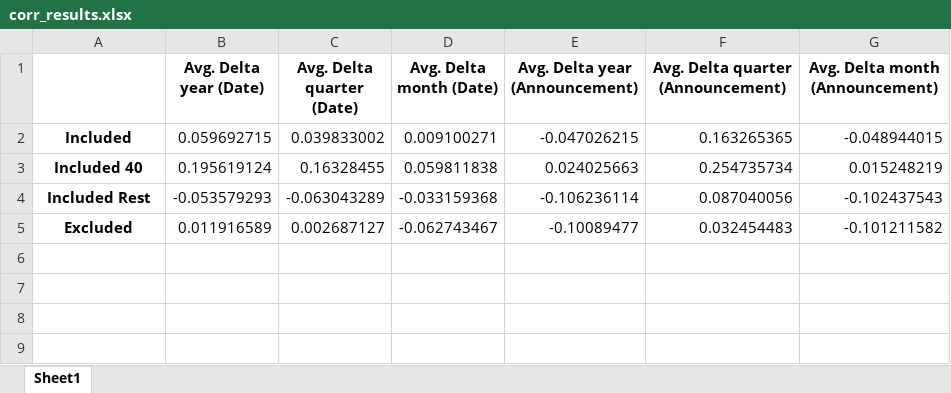
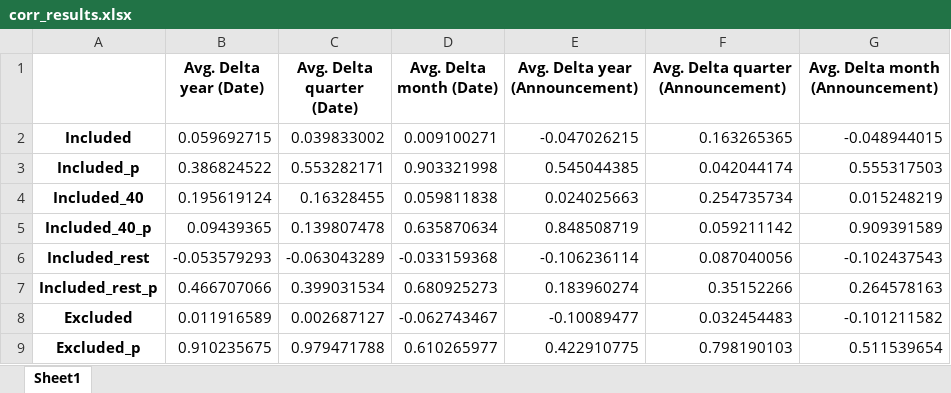
Before and after one commit to LarsWrede/GFSM, an Excel workbook: corr_results.xlsx, sheet Sheet1, drawn as a sheet; values as stored, in another font and other column widths than the file's, no borders; addresses are those after the commit; the diff names each change by its address in the sheet, - before the commit and + after, or states it on an @@ line.

Commit message:
corr_p

```diff
--- a/corr_results.xlsx (sheet Sheet1)
+++ b/corr_results.xlsx (sheet Sheet1)
+row 3: Included_p | 0.386824522 | 0.553282171 | 0.903321998 | 0.545044385 | 0.042044174 | 0.555317503
-A4: Included 40
+A4: Included_40
+row 5: Included_40_p | 0.09439365 | 0.139807478 | 0.635870634 | 0.848508719 | 0.059211142 | 0.909391589
-A6: Included Rest
+A6: Included_rest
+row 7: Included_rest_p | 0.466707066 | 0.399031534 | 0.680925273 | 0.183960274 | 0.35152266 | 0.264578163
+row 9: Excluded_p | 0.910235675 | 0.979471788 | 0.610265977 | 0.422910775 | 0.798190103 | 0.511539654
```
